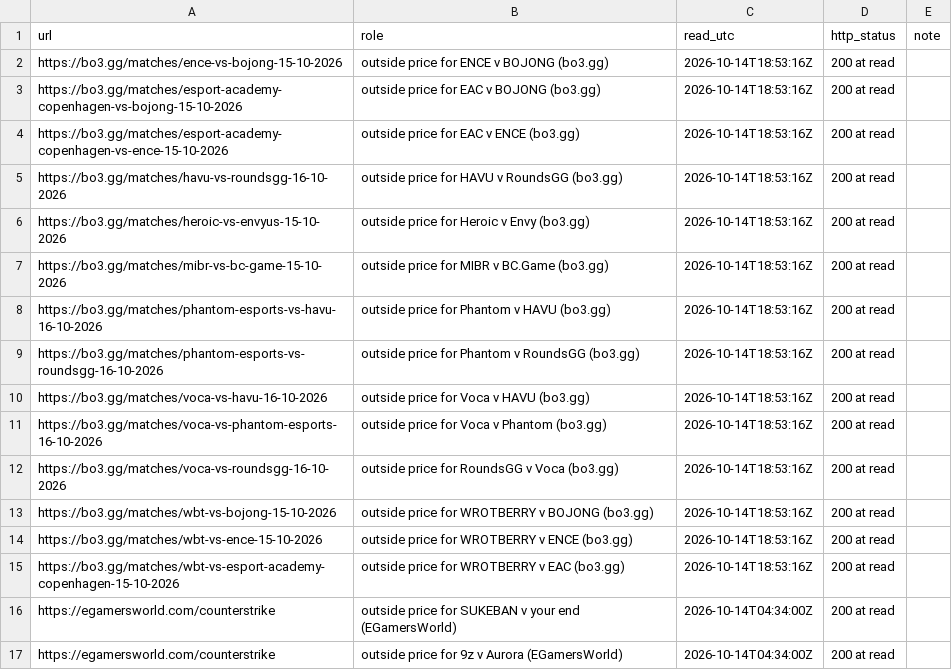
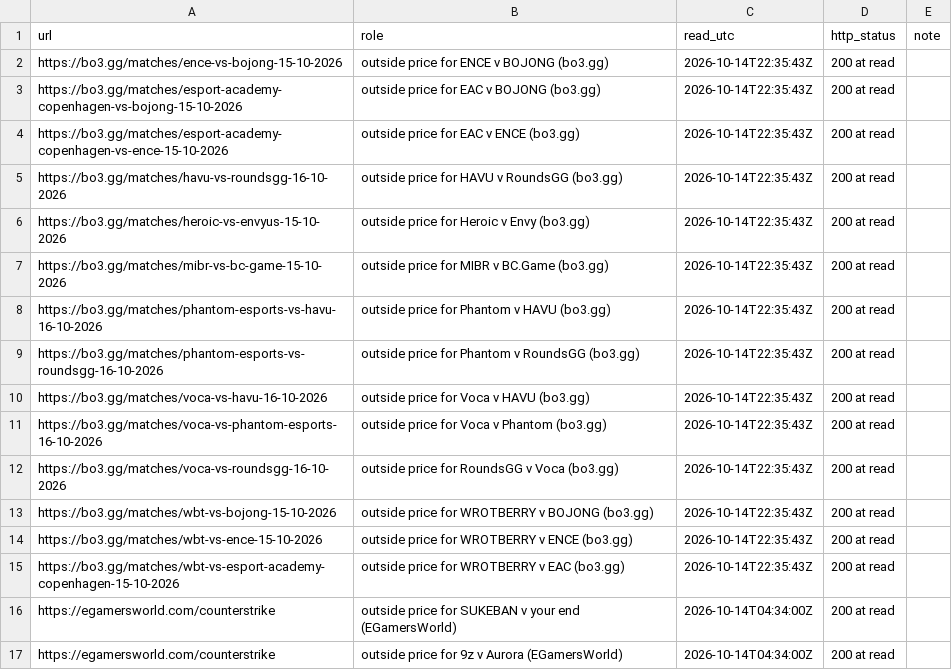
Before and after one commit to buffedlizard55-lab/MaltaProj1, a CSV file: livelines/data/sources.csv, drawn as a sheet; only a part is shown.

```diff
--- a/livelines/data/sources.csv
+++ b/livelines/data/sources.csv
@@ -1,16 +1,16 @@
 url,role,read_utc,http_status,note
-https://bo3.gg/matches/ence-vs-bojong-15-10-2026,outside price for ENCE v BOJONG (bo3.gg),2026-10-14T18:53:16Z,200 at read,
-https://bo3.gg/matches/esport-academy-copenhagen-vs-bojong-15-10-2026,outside price for EAC v BOJONG (bo3.gg),2026-10-14T18:53:16Z,200 at read,
-https://bo3.gg/matches/esport-academy-copenhagen-vs-ence-15-10-2026,outside price for EAC v ENCE (bo3.gg),2026-10-14T18:53:16Z,200 at read,
-https://bo3.gg/matches/havu-vs-roundsgg-16-10-2026,outside price for HAVU v RoundsGG (bo3.gg),2026-10-14T18:53:16Z,200 at read,
-https://bo3.gg/matches/heroic-vs-envyus-15-10-2026,outside price for Heroic v Envy (bo3.gg),2026-10-14T18:53:16Z,200 at read,
-https://bo3.gg/matches/mibr-vs-bc-game-15-10-2026,outside price for MIBR v BC.Game (bo3.gg),2026-10-14T18:53:16Z,200 at read,
-https://bo3.gg/matches/phantom-esports-vs-havu-16-10-2026,outside price for Phantom v HAVU (bo3.gg),2026-10-14T18:53:16Z,200 at read,
-https://bo3.gg/matches/phantom-esports-vs-roundsgg-16-10-2026,outside price for Phantom v RoundsGG (bo3.gg),2026-10-14T18:53:16Z,200 at read,
-https://bo3.gg/matches/voca-vs-havu-16-10-2026,outside price for Voca v HAVU (bo3.gg),2026-10-14T18:53:16Z,200 at read,
-https://bo3.gg/matches/voca-vs-phantom-esports-16-10-2026,outside price for Voca v Phantom (bo3.gg),2026-10-14T18:53:16Z,200 at read,
-https://bo3.gg/matches/voca-vs-roundsgg-16-10-2026,outside price for RoundsGG v Voca (bo3.gg),2026-10-14T18:53:16Z,200 at read,
-https://bo3.gg/matches/wbt-vs-bojong-15-10-2026,outside price for WROTBERRY v BOJONG (bo3.gg),2026-10-14T18:53:16Z,200 at read,
-https://bo3.gg/matches/wbt-vs-ence-15-10-2026,outside price for WROTBERRY v ENCE (bo3.gg),2026-10-14T18:53:16Z,200 at read,
-https://bo3.gg/matches/wbt-vs-esport-academy-copenhagen-15-10-2026,outside price for WROTBERRY v EAC (bo3.gg),2026-10-14T18:53:16Z,200 at read,
+https://bo3.gg/matches/ence-vs-bojong-15-10-2026,outside price for ENCE v BOJONG (bo3.gg),2026-10-14T22:35:43Z,200 at read,
+https://bo3.gg/matches/esport-academy-copenhagen-vs-bojong-15-10-2026,outside price for EAC v BOJONG (bo3.gg),2026-10-14T22:35:43Z,200 at read,
+https://bo3.gg/matches/esport-academy-copenhagen-vs-ence-15-10-2026,outside price for EAC v ENCE (bo3.gg),2026-10-14T22:35:43Z,200 at read,
+https://bo3.gg/matches/havu-vs-roundsgg-16-10-2026,outside price for HAVU v RoundsGG (bo3.gg),2026-10-14T22:35:43Z,200 at read,
+https://bo3.gg/matches/heroic-vs-envyus-15-10-2026,outside price for Heroic v Envy (bo3.gg),2026-10-14T22:35:43Z,200 at read,
+https://bo3.gg/matches/mibr-vs-bc-game-15-10-2026,outside price for MIBR v BC.Game (bo3.gg),2026-10-14T22:35:43Z,200 at read,
+https://bo3.gg/matches/phantom-esports-vs-havu-16-10-2026,outside price for Phantom v HAVU (bo3.gg),2026-10-14T22:35:43Z,200 at read,
+https://bo3.gg/matches/phantom-esports-vs-roundsgg-16-10-2026,outside price for Phantom v RoundsGG (bo3.gg),2026-10-14T22:35:43Z,200 at read,
+https://bo3.gg/matches/voca-vs-havu-16-10-2026,outside price for Voca v HAVU (bo3.gg),2026-10-14T22:35:43Z,200 at read,
+https://bo3.gg/matches/voca-vs-phantom-esports-16-10-2026,outside price for Voca v Phantom (bo3.gg),2026-10-14T22:35:43Z,200 at read,
+https://bo3.gg/matches/voca-vs-roundsgg-16-10-2026,outside price for RoundsGG v Voca (bo3.gg),2026-10-14T22:35:43Z,200 at read,
+https://bo3.gg/matches/wbt-vs-bojong-15-10-2026,outside price for WROTBERRY v BOJONG (bo3.gg),2026-10-14T22:35:43Z,200 at read,
+https://bo3.gg/matches/wbt-vs-ence-15-10-2026,outside price for WROTBERRY v ENCE (bo3.gg),2026-10-14T22:35:43Z,200 at read,
+https://bo3.gg/matches/wbt-vs-esport-academy-copenhagen-15-10-2026,outside price for WROTBERRY v EAC (bo3.gg),2026-10-14T22:35:43Z,200 at read,
 https://egamersworld.com/counterstrike,outside price for SUKEBAN v your end (EGamersWorld),2026-10-14T04:34:00Z,200 at read,
```
Also changed, not shown: livelines/data/flags.csv, livelines/data/picks.csv, 10 other files.
